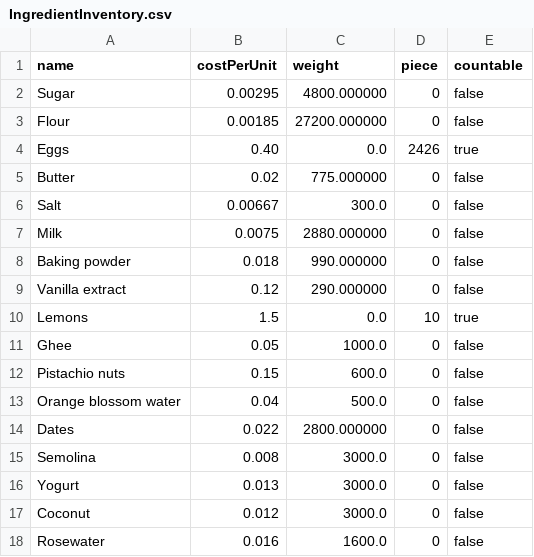
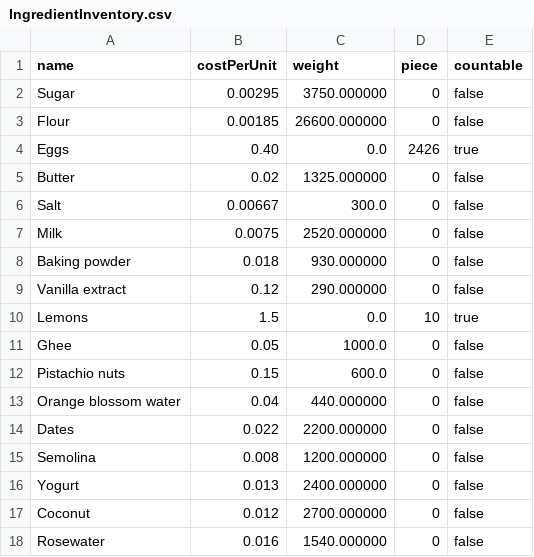
Before and after one commit to WenHao1223/cpt113-asgn1, a CSV file: files/IngredientInventory.csv, drawn as a sheet.

```diff
--- a/files/IngredientInventory.csv
+++ b/files/IngredientInventory.csv
@@ -1,9 +1,9 @@
 name,costPerUnit,weight,piece,countable
-Sugar,0.00295,4800.000000,0,false
-Flour,0.00185,27200.000000,0,false
+Sugar,0.00295,3750.000000,0,false
+Flour,0.00185,26600.000000,0,false
 Eggs,0.40,0.0,2426,true
-Butter,0.02,775.000000,0,false
+Butter,0.02,1325.000000,0,false
 Salt,0.00667,300.0,0,false
-Milk,0.0075,2880.000000,0,false
-Baking powder,0.018,990.000000,0,false
+Milk,0.0075,2520.000000,0,false
+Baking powder,0.018,930.000000,0,false
 Vanilla extract,0.12,290.000000,0,false
@@ -12,7 +12,7 @@ Ghee,0.05,1000.0,0,false
 Pistachio nuts,0.15,600.0,0,false
-Orange blossom water,0.04,500.0,0,false
-Dates,0.022,2800.000000,0,false
-Semolina,0.008,3000.0,0,false
-Yogurt,0.013,3000.0,0,false
-Coconut,0.012,3000.0,0,false
-Rosewater,0.016,1600.0,0,false
+Orange blossom water,0.04,440.000000,0,false
+Dates,0.022,2200.000000,0,false
+Semolina,0.008,1200.000000,0,false
+Yogurt,0.013,2400.000000,0,false
+Coconut,0.012,2700.000000,0,false
+Rosewater,0.016,1540.000000,0,false
```
Also changed, not shown: 1 other file.
